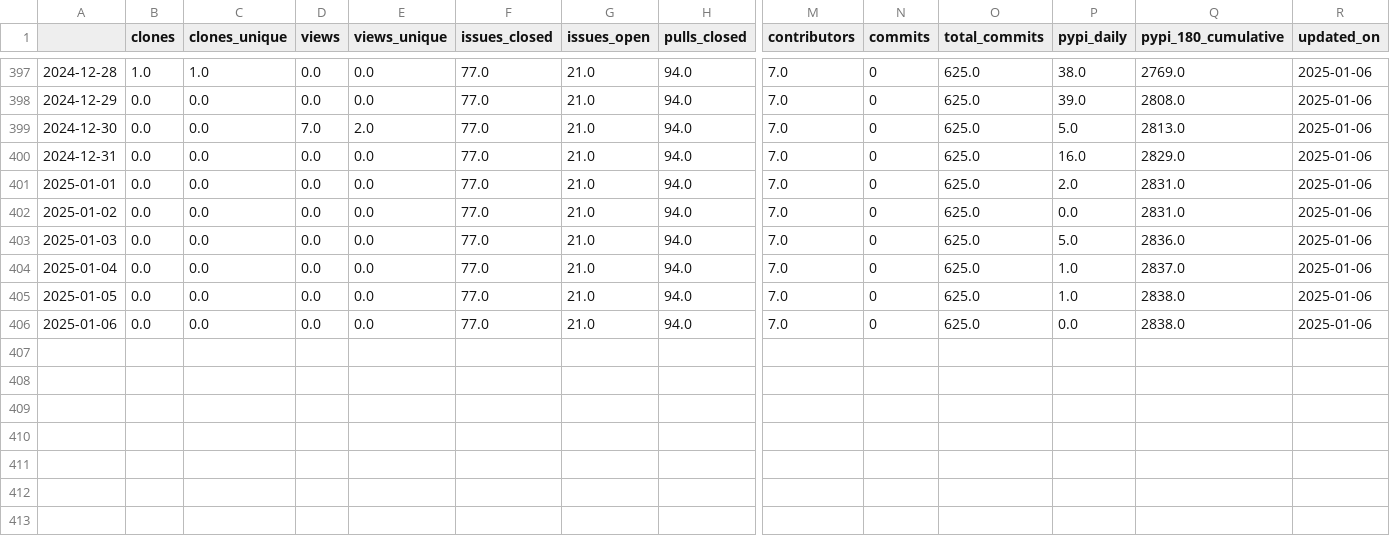
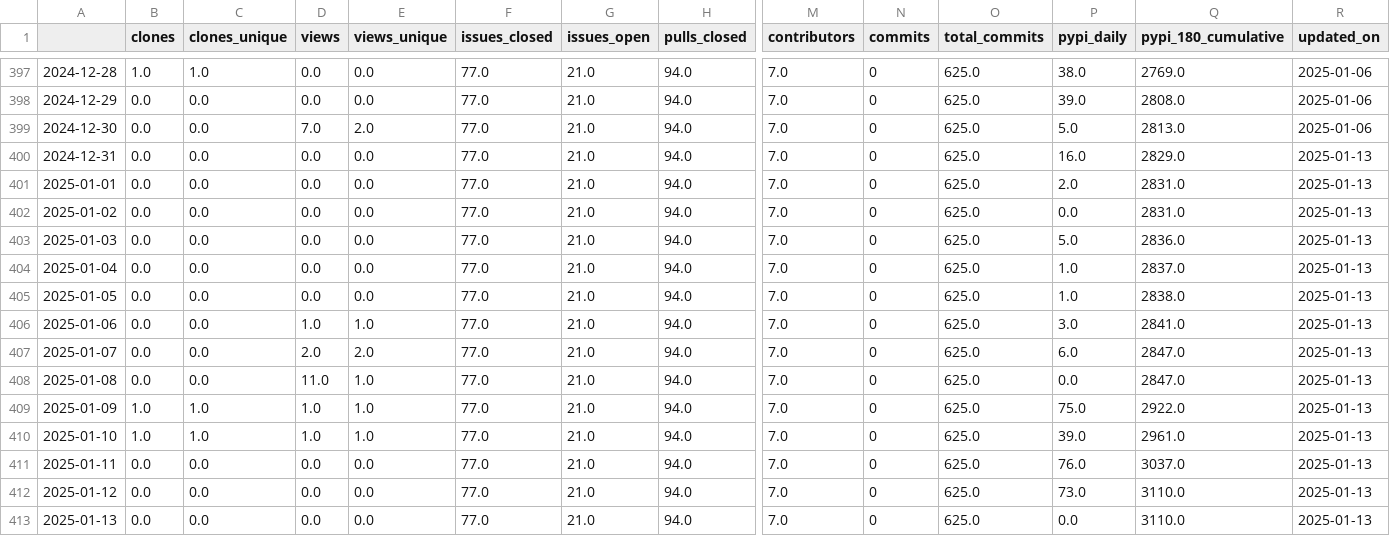
Before and after one commit to RHammond2/osos, a CSV file: data/landbosse.csv, drawn as a sheet; only a part is shown, gaps mark what is left out; rows hold the shown columns only; the diff names each change by its address in the sheet, - before the commit and + after, or states it on an @@ line.

```diff
--- a/data/landbosse.csv
+++ b/data/landbosse.csv
-R400:R406 (updated_on): 2025-01-06
+R400:R406 (updated_on): 2025-01-13
-D406 (views): 0.0
+D406 (views): 1.0
-E406 (views_unique): 0.0
+E406 (views_unique): 1.0
-P406 (pypi_daily): 0.0
+P406 (pypi_daily): 3.0
-Q406 (pypi_180_cumulative): 2838.0
+Q406 (pypi_180_cumulative): 2841.0
+row 407: 2025-01-07 | 0.0 | 0.0 | 2.0 | 2.0 | 77.0 | 21.0 | 94.0 | 7.0 | 0 | 625.0 | 6.0 | 2847.0 | 2025-01-13
+row 408: 2025-01-08 | 0.0 | 0.0 | 11.0 | 1.0 | 77.0 | 21.0 | 94.0 | 7.0 | 0 | 625.0 | 0.0 | 2847.0 | 2025-01-13
+row 409: 2025-01-09 | 1.0 | 1.0 | 1.0 | 1.0 | 77.0 | 21.0 | 94.0 | 7.0 | 0 | 625.0 | 75.0 | 2922.0 | 2025-01-13
+row 410: 2025-01-10 | 1.0 | 1.0 | 1.0 | 1.0 | 77.0 | 21.0 | 94.0 | 7.0 | 0 | 625.0 | 39.0 | 2961.0 | 2025-01-13
+row 411: 2025-01-11 | 0.0 | 0.0 | 0.0 | 0.0 | 77.0 | 21.0 | 94.0 | 7.0 | 0 | 625.0 | 76.0 | 3037.0 | 2025-01-13
+row 412: 2025-01-12 | 0.0 | 0.0 | 0.0 | 0.0 | 77.0 | 21.0 | 94.0 | 7.0 | 0 | 625.0 | 73.0 | 3110.0 | 2025-01-13
+row 413: 2025-01-13 | 0.0 | 0.0 | 0.0 | 0.0 | 77.0 | 21.0 | 94.0 | 7.0 | 0 | 625.0 | 0.0 | 3110.0 | 2025-01-13
```
Also changed, not shown: data/coral.csv, data/openoa.csv, 11 other files.
